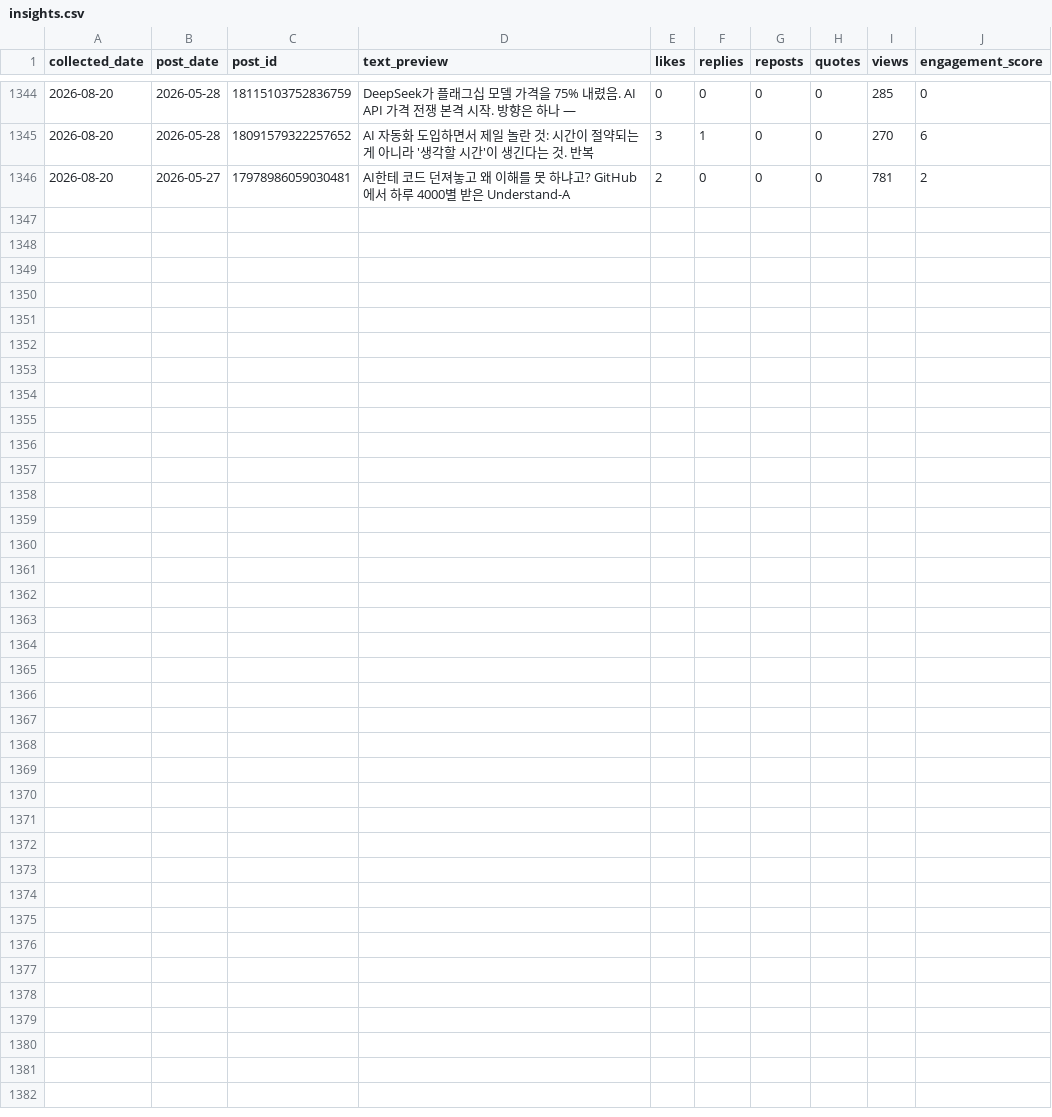
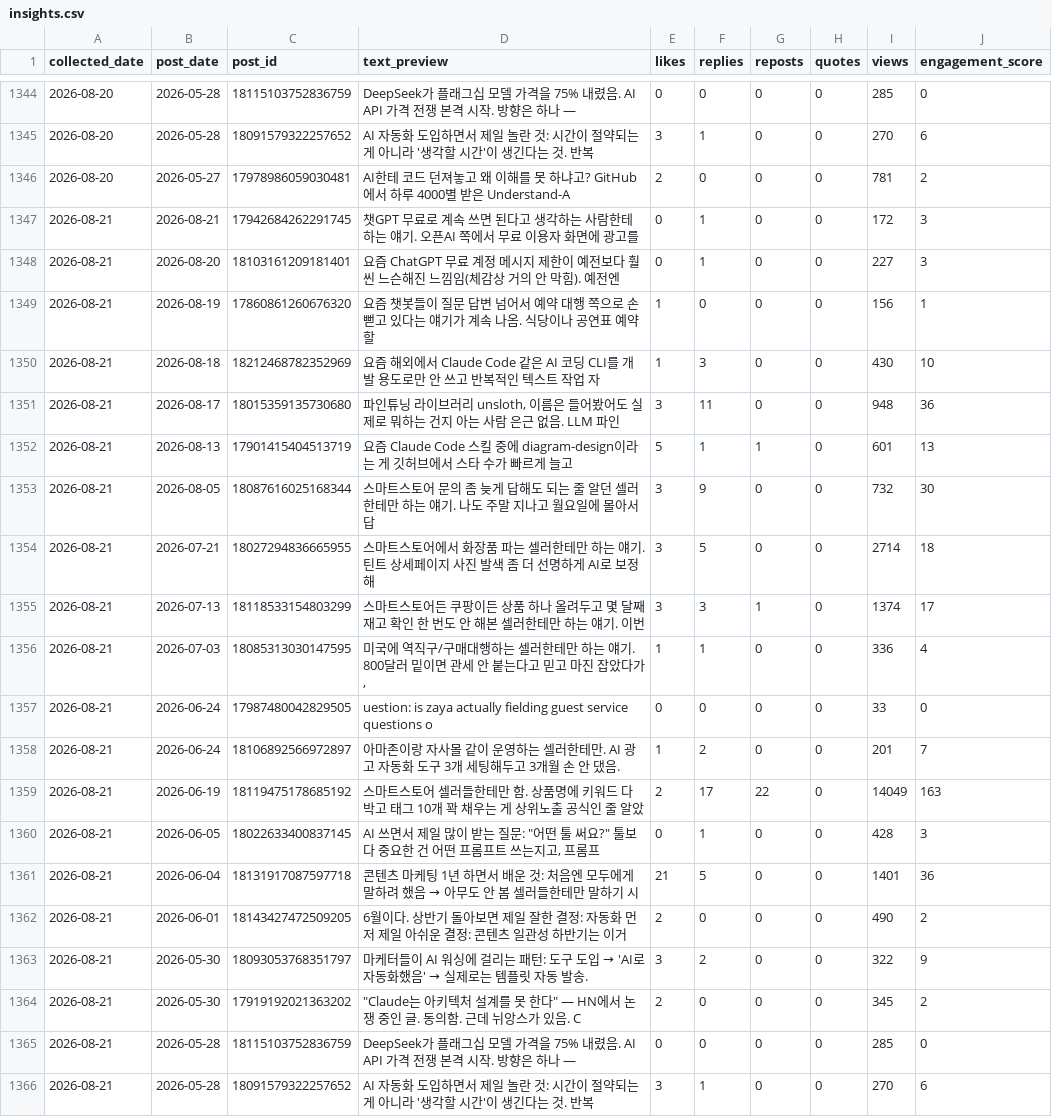
Before and after one commit to wjddytpq27/sebsonthebeach-threads, a CSV file: data/insights.csv, drawn as a sheet; only a part is shown, gaps mark what is left out.

Commit message:
data: track 2026-08-21

```diff
--- a/data/insights.csv
+++ b/data/insights.csv
@@ -1346 +1346,21 @@ collected_date,post_date,post_id,text_preview,likes,replies,reposts,quotes,views
 2026-08-20,2026-05-27,17978986059030481,AI한테 코드 던져놓고 왜 이해를 못 하냐고?  GitHub에서 하루 4000별 받은 Understand-A,2,0,0,0,781,2
+2026-08-21,2026-08-21,17942684262291745,챗GPT 무료로 계속 쓰면 된다고 생각하는 사람한테 하는 얘기. 오픈AI 쪽에서 무료 이용자 화면에 광고를 ,0,1,0,0,172,3
+2026-08-21,2026-08-20,18103161209181401,요즘 ChatGPT 무료 계정 메시지 제한이 예전보다 훨씬 느슨해진 느낌임(체감상 거의 안 막힘). 예전엔 ,0,1,0,0,227,3
+2026-08-21,2026-08-19,17860861260676320,요즘 챗봇들이 질문 답변 넘어서 예약 대행 쪽으로 손 뻗고 있다는 얘기가 계속 나옴. 식당이나 공연표 예약할,1,0,0,0,156,1
+2026-08-21,2026-08-18,18212468782352969,요즘 해외에서 Claude Code 같은 AI 코딩 CLI를 개발 용도로만 안 쓰고 반복적인 텍스트 작업 자,1,3,0,0,430,10
+2026-08-21,2026-08-17,18015359135730680,"파인튜닝 라이브러리 unsloth, 이름은 들어봤어도 실제로 뭐하는 건지 아는 사람 은근 없음. LLM 파인",3,11,0,0,948,36
+2026-08-21,2026-08-13,17901415404513719,요즘 Claude Code 스킬 중에 diagram-design이라는 게 깃허브에서 스타 수가 빠르게 늘고 ,5,1,1,0,601,13
+2026-08-21,2026-08-05,18087616025168344,스마트스토어 문의 좀 늦게 답해도 되는 줄 알던 셀러한테만 하는 얘기. 나도 주말 지나고 월요일에 몰아서 답,3,9,0,0,732,30
+2026-08-21,2026-07-21,18027294836665955,스마트스토어에서 화장품 파는 셀러한테만 하는 얘기. 틴트 상세페이지 사진 발색 좀 더 선명하게 AI로 보정해,3,5,0,0,2714,18
+2026-08-21,2026-07-13,18118533154803299,스마트스토어든 쿠팡이든 상품 하나 올려두고 몇 달째 재고 확인 한 번도 안 해본 셀러한테만 하는 얘기. 이번,3,3,1,0,1374,17
+2026-08-21,2026-07-03,18085313030147595,"미국에 역직구/구매대행하는 셀러한테만 하는 얘기. 800달러 밑이면 관세 안 붙는다고 믿고 마진 잡았다가, ",1,1,0,0,336,4
+2026-08-21,2026-06-24,17987480042829505,uestion: is zaya actually fielding guest service questions o,0,0,0,0,33,0
+2026-08-21,2026-06-24,18106892566972897,아마존이랑 자사몰 같이 운영하는 셀러한테만.  AI 광고 자동화 도구 3개 세팅해두고 3개월 손 안 댔음. ,1,2,0,0,201,7
+2026-08-21,2026-06-19,18119475178685192,스마트스토어 셀러들한테만 함.  상품명에 키워드 다 박고 태그 10개 꽉 채우는 게 상위노출 공식인 줄 알았,2,17,22,0,14049,163
+2026-08-21,2026-06-05,18022633400837145,"AI 쓰면서 제일 많이 받는 질문:  ""어떤 툴 써요?""  툴보다 중요한 건 어떤 프롬프트 쓰는지고, 프롬프",0,1,0,0,428,3
+2026-08-21,2026-06-04,18131917087597718,콘텐츠 마케팅 1년 하면서 배운 것:  처음엔 모두에게 말하려 했음 → 아무도 안 봄 셀러들한테만 말하기 시,21,5,0,0,1401,36
+2026-08-21,2026-06-01,18143427472509205,6월이다.  상반기 돌아보면 제일 잘한 결정: 자동화 먼저 제일 아쉬운 결정: 콘텐츠 일관성  하반기는 이거,2,0,0,0,490,2
+2026-08-21,2026-05-30,18093053768351797,마케터들이 AI 워싱에 걸리는 패턴:  도구 도입 → 'AI로 자동화했음' → 실제로는 템플릿 자동 발송. ,3,2,0,0,322,9
+2026-08-21,2026-05-30,17919192021363202,"""Claude는 아키텍처 설계를 못 한다"" — HN에서 논쟁 중인 글.  동의함. 근데 뉘앙스가 있음.  C",2,0,0,0,345,2
+2026-08-21,2026-05-28,18115103752836759,DeepSeek가 플래그십 모델 가격을 75% 내렸음.  AI API 가격 전쟁 본격 시작. 방향은 하나 —,0,0,0,0,285,0
+2026-08-21,2026-05-28,18091579322257652,AI 자동화 도입하면서 제일 놀란 것:  시간이 절약되는 게 아니라 '생각할 시간'이 생긴다는 것.  반복 ,3,1,0,0,270,6
```
Also changed, not shown: data/follower_log.csv.
